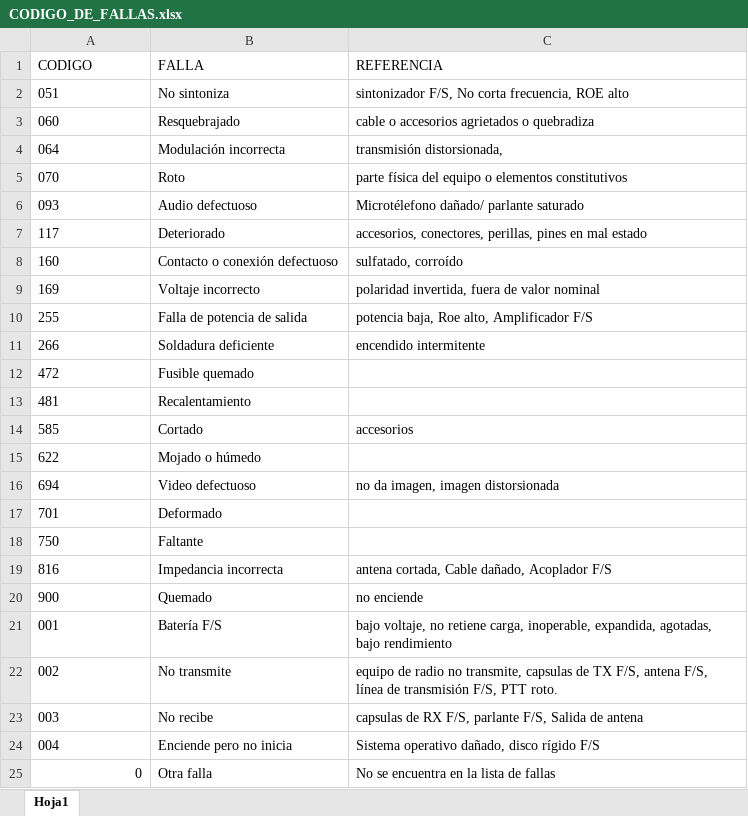
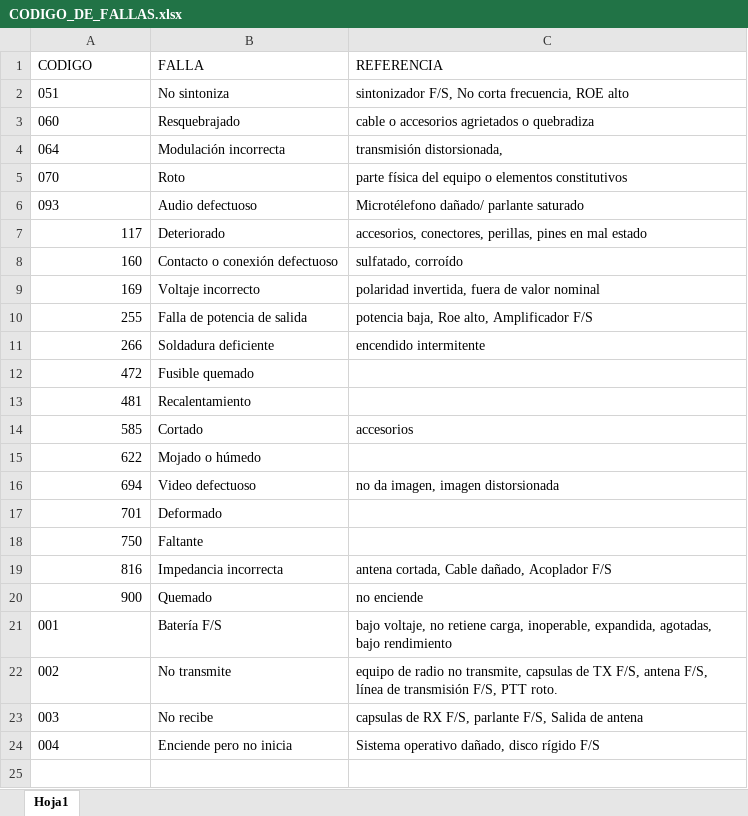
Before and after one commit to Kalima83/Sistema_Prediccion_Repuestos_Insumos, an Excel workbook: data/CODIGO_DE_FALLAS.xlsx, sheet Hoja1, drawn as a sheet; values as stored, in another font and other column widths than the file's, no borders; the diff names each change by its address in the sheet, - before the commit and + after, or states it on an @@ line.

```diff
--- a/data/CODIGO_DE_FALLAS.xlsx (sheet Hoja1)
+++ b/data/CODIGO_DE_FALLAS.xlsx (sheet Hoja1)
-A7:A20 alignment: left
+A7:A20 alignment: right
-row 25: 0 | Otra falla | No se encuentra en la lista de fallas
```
Also changed, not shown: 12 other files.
